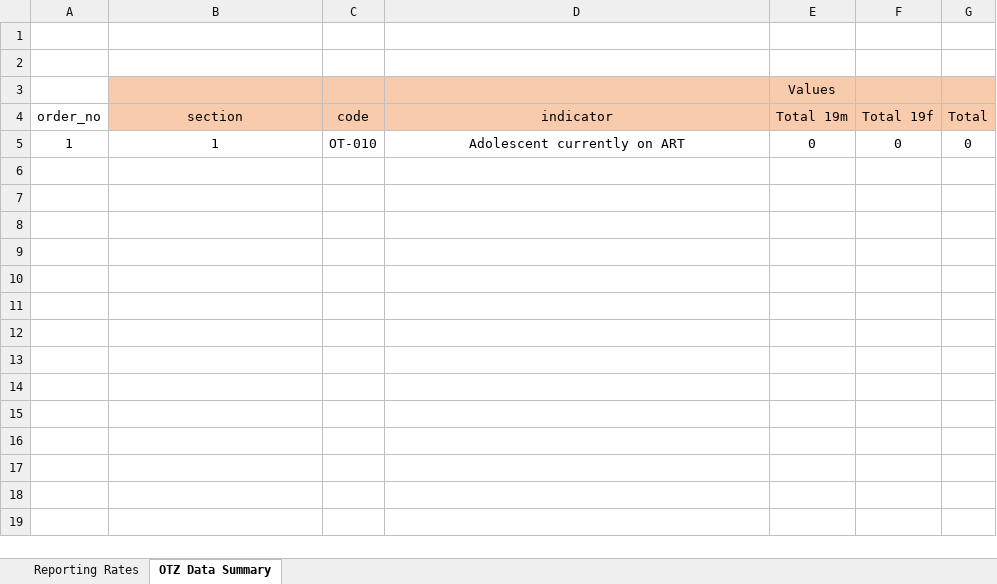
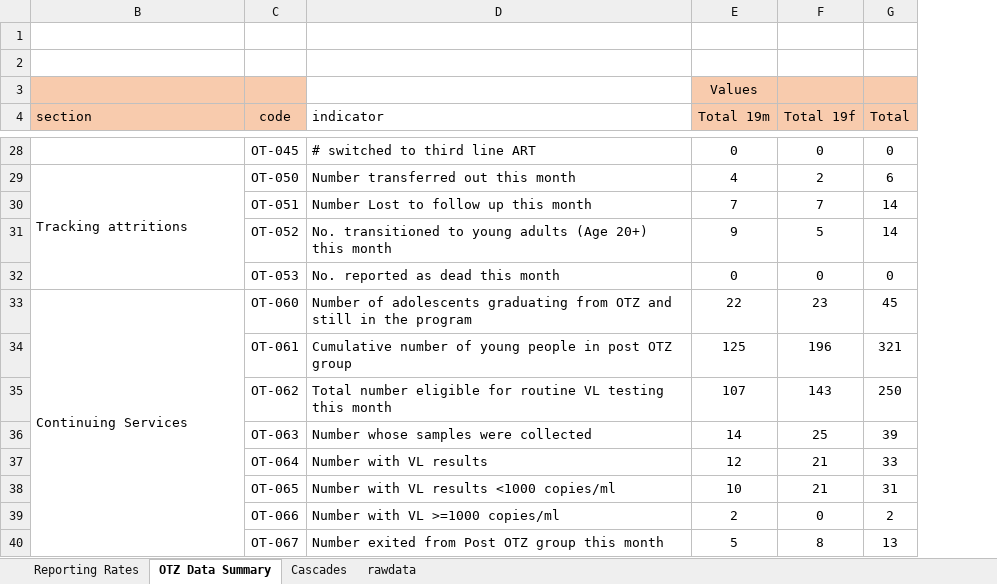
Before and after one commit to elkant/Cohorts, an Excel workbook: web/otz_reports.xlsx, sheet OTZ Data Summary, drawn as a sheet; only a part is shown, gaps mark what is left out; values as stored, in another font and other column widths than the file's, no borders; charts and pictures not drawn; removed rows and columns are numbered as before the commit, all else as after; the diff covers the shown part only; the diff names each change by its address in the sheet, - before the commit and + after, or states it on an @@ line.

```diff
--- a/web/otz_reports.xlsx (sheet OTZ Data Summary)
+++ b/web/otz_reports.xlsx (sheet OTZ Data Summary)
+sheet tab: Cascades
@@ sheet tab unhidden: rawdata @@
@@ column A (order_no) hidden, row 5: 1 @@
-D3:D4 fill: #F8CBAD
+D3:D4 fill: none
-B4 alignment: center
+B4 alignment: left
-D4 alignment: center
+D4 alignment: left
-B28 (section): 1
+B28 (section): (empty)
-C28 (code): OT-010
+C28 (code): OT-045
-D28 (indicator): Adolescent currently on ART
+D28 (indicator): # switched to third line ART
-D28 alignment: center
+D28 alignment: left
+row 29: Tracking attritions | OT-050 | Number transferred out this month | 4 | 2 | 6
+row 30:  | OT-051 | Number Lost to follow up this month | 7 | 7 | 14
+row 31:  | OT-052 | No. transitioned to young adults (Age 20+) this month | 9 | 5 | 14
+row 32:  | OT-053 | No. reported as dead this month | 0 | 0 | 0
+row 33: Continuing Services | OT-060 | Number of adolescents graduating from OTZ and still in the program | 22 | 23 | 45
+row 34:  | OT-061 | Cumulative number of young people in post OTZ group | 125 | 196 | 321
+row 35:  | OT-062 | Total number eligible for routine VL testing this month | 107 | 143 | 250
+row 36:  | OT-063 | Number whose samples were collected | 14 | 25 | 39
+row 37:  | OT-064 | Number with VL results | 12 | 21 | 33
+row 38:  | OT-065 | Number with VL results <1000 copies/ml | 10 | 21 | 31
+row 39:  | OT-066 | Number with VL >=1000 copies/ml | 2 | 0 | 2
+row 40:  | OT-067 | Number exited from Post OTZ group this month | 5 | 8 | 13
```
Also changed, not shown: 23 added rows elsewhere in this sheet, sheet Reporting Rates, hidden cells, charts or pictures, web/pns/daily_data_triangulation_template_v100.xlsx, web/retention.xlsx, 11 other files.
